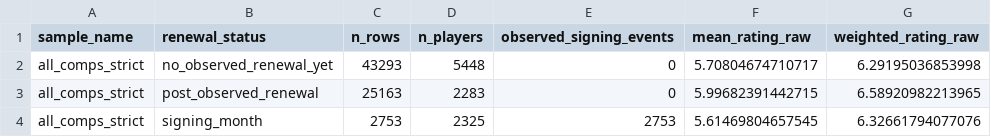
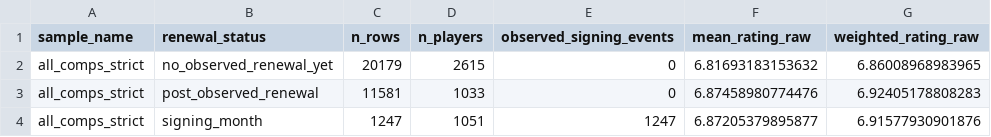
Before and after one commit to Holmarker/thesis, a CSV file: results/fotmob_regressions/fotmob_observed_renewal_summary.csv, drawn as a sheet.

```diff
--- a/results/fotmob_regressions/fotmob_observed_renewal_summary.csv
+++ b/results/fotmob_regressions/fotmob_observed_renewal_summary.csv
@@ -1,4 +1,4 @@
 "sample_name","renewal_status","n_rows","n_players","observed_signing_events","mean_rating_raw","weighted_rating_raw"
-"all_comps_strict","no_observed_renewal_yet",43293,5448,0,5.70804674710717,6.29195036853998
-"all_comps_strict","post_observed_renewal",25163,2283,0,5.99682391442715,6.58920982213965
-"all_comps_strict","signing_month",2753,2325,2753,5.61469804657545,6.32661794077076
+"all_comps_strict","no_observed_renewal_yet",20179,2615,0,6.81693183153632,6.86008968983965
+"all_comps_strict","post_observed_renewal",11581,1033,0,6.87458980774476,6.92405178808283
+"all_comps_strict","signing_month",1247,1051,1247,6.87205379895877,6.91577930901876
```
Also changed, not shown: results/fotmob_regressions/fotmob_additional_robustness.csv, results/fotmob_regressions/fotmob_club_month_fe_results.csv, 16 other files.
